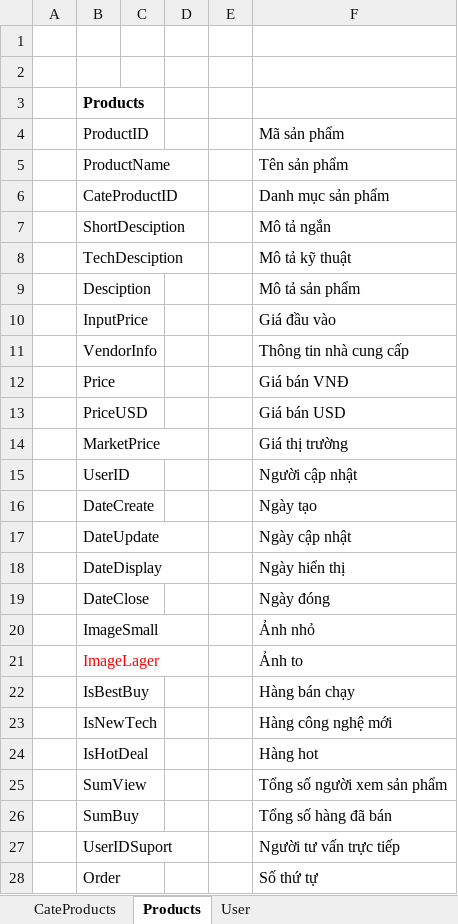
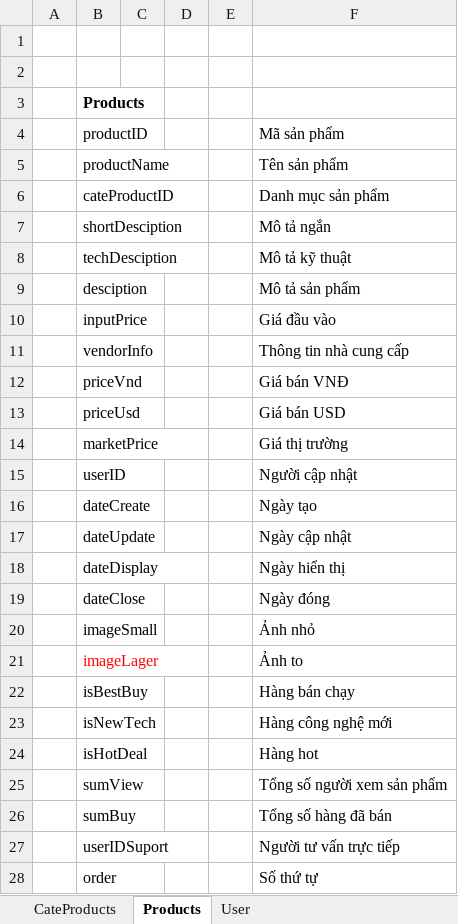
Before and after one commit to caothang/CMS, an Excel workbook: Documents/Database.xlsx, sheet Products, drawn as a sheet; only a part is shown; values as stored, in another font and other column widths than the file's, no borders; the diff covers the shown part only; the diff names each change by its address in the sheet, - before the commit and + after, or states it on an @@ line.

```diff
--- a/Documents/Database.xlsx (sheet Products)
+++ b/Documents/Database.xlsx (sheet Products)
-B4: ProductID
+B4: productID
-B5 (productID): ProductName
+B5 (productID): productName
-B6 (productID): CateProductID
+B6 (productID): cateProductID
-B7 (productID): ShortDesciption
+B7 (productID): shortDesciption
-B8 (productID): TechDesciption
+B8 (productID): techDesciption
-B9 (productID): Desciption
+B9 (productID): desciption
-B10 (productID): InputPrice
+B10 (productID): inputPrice
-B11 (productID): VendorInfo
+B11 (productID): vendorInfo
-B12 (productID): Price
+B12 (productID): priceVnd
-B13 (productID): PriceUSD
+B13 (productID): priceUsd
-B14 (productID): MarketPrice
+B14 (productID): marketPrice
-B15 (productID): UserID
+B15 (productID): userID
-B16 (productID): DateCreate
+B16 (productID): dateCreate
-B17 (productID): DateUpdate
+B17 (productID): dateUpdate
-B18 (productID): DateDisplay
+B18 (productID): dateDisplay
-B19 (productID): DateClose
+B19 (productID): dateClose
-B20 (productID): ImageSmall
+B20 (productID): imageSmall
-B21 (productID): ImageLager
+B21 (productID): imageLager
-B22 (productID): IsBestBuy
+B22 (productID): isBestBuy
-B23 (productID): IsNewTech
+B23 (productID): isNewTech
-B24 (productID): IsHotDeal
+B24 (productID): isHotDeal
-B25 (productID): SumView
+B25 (productID): sumView
-B26 (productID): SumBuy
+B26 (productID): sumBuy
-B27 (productID): UserIDSuport
+B27 (productID): userIDSuport
-B28 (productID): Order
+B28 (productID): order
```
Also changed, not shown: 2 added rows and 1 edited cell elsewhere in this sheet, sheet User, sheet CateProducts.
